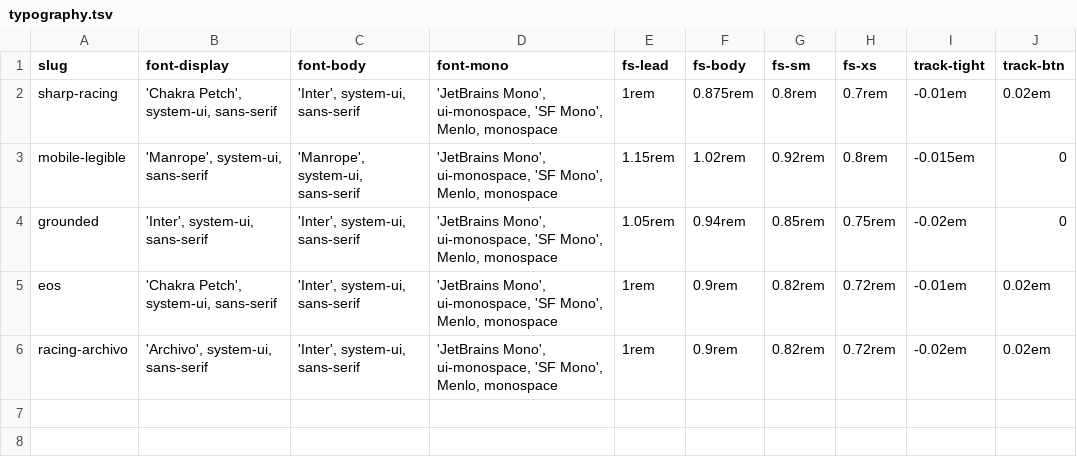
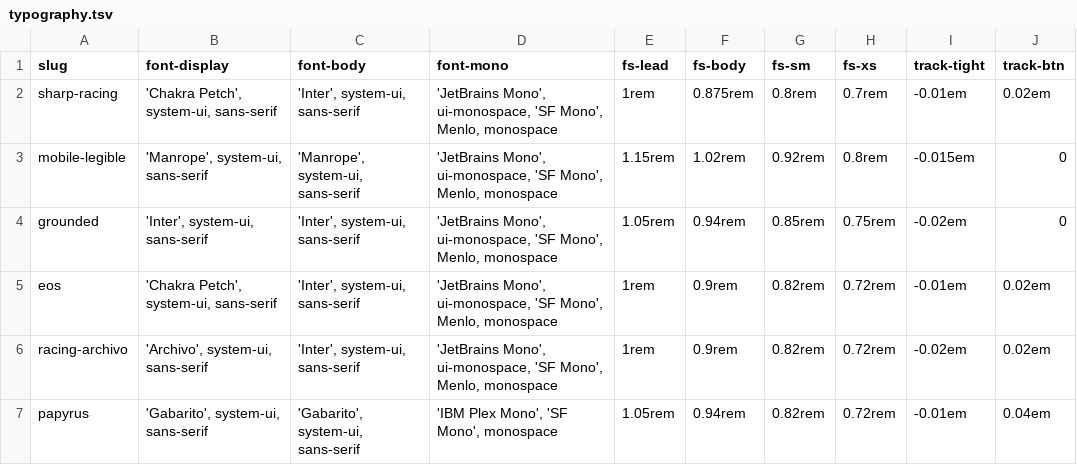
Before and after one commit to mawizorek/ClickUp_apps, a TSV file: shared/themes/typography.tsv, drawn as a sheet; the diff names each change by its address in the sheet, - before the commit and + after, or states it on an @@ line.

Commit message:
feat(themes): add papyrus typography row (Gabarito display+body, IBM Plex Mono)

```diff
--- a/shared/themes/typography.tsv
+++ b/shared/themes/typography.tsv
+row 7: papyrus | 'Gabarito', system-ui, sans-serif | 'Gabarito', system-ui, sans-serif | 'IBM Plex Mono', 'SF Mono', monospace | 1.05rem | 0.94rem | 0.82rem | 0.72rem | -0.01em | 0.04em
```
